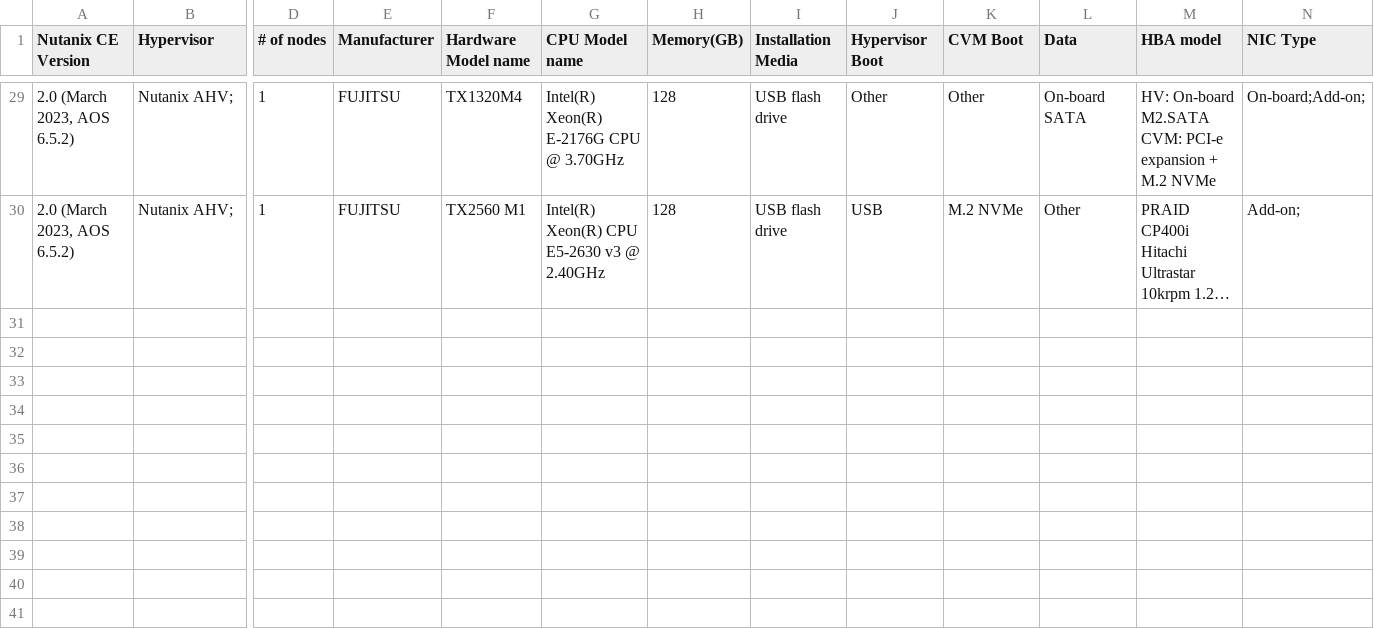
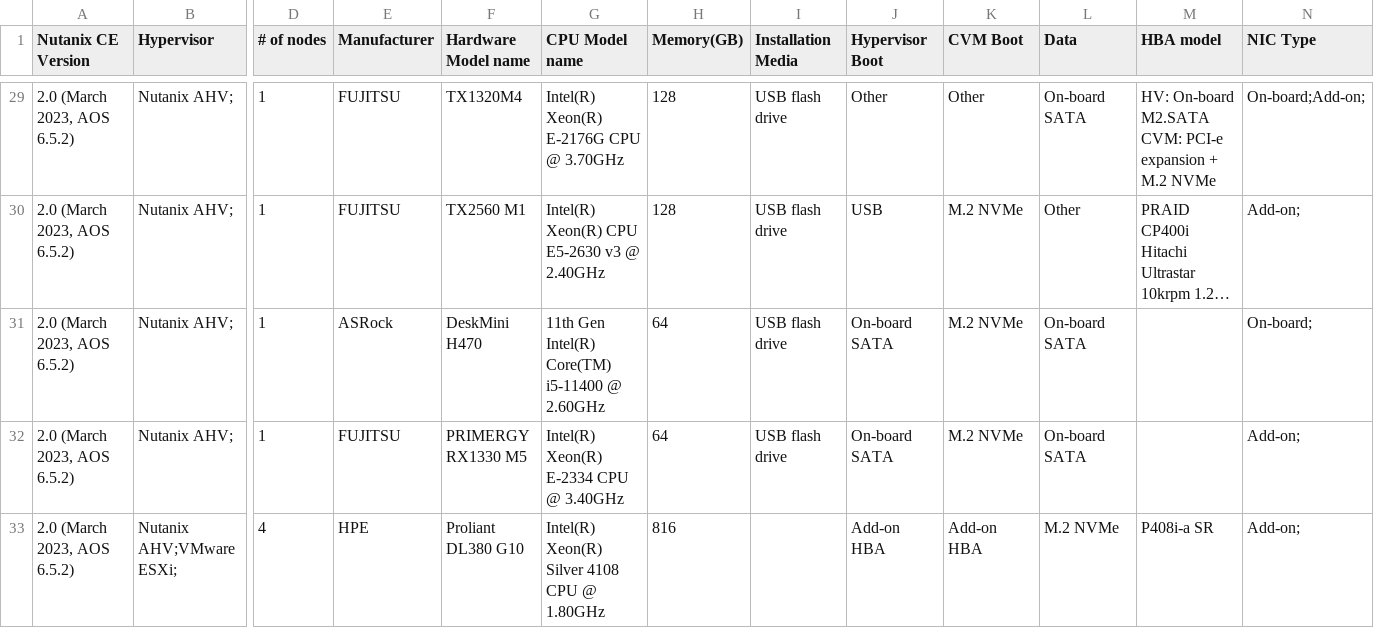
Before and after one commit to smzksts/NutanixCE-Community-HCL, a CSV file: NutanixCE-Community-HCL.csv, drawn as a sheet; only a part is shown, gaps mark what is left out; long unchanged cells end in …; rows hold the shown columns only; the diff names each change by its address in the sheet, - before the commit and + after, or states it on an @@ line.

Commit message:
Update NutanixCE-Community-HCL.csv

```diff
--- a/NutanixCE-Community-HCL.csv
+++ b/NutanixCE-Community-HCL.csv
+row 31: 2.0 (March 2023, AOS 6.5.2) | Nutanix AHV; | 1 | ASRock | DeskMini H470 | 11th Gen Intel(R) Core(TM) i5-11400 @ 2.60GHz | 64 | USB flash drive | On-board SATA | M.2 NVMe | On-board SATA |  | On-board;
+row 32: 2.0 (March 2023, AOS 6.5.2) | Nutanix AHV; | 1 | FUJITSU | PRIMERGY RX1330 M5 | Intel(R) Xeon(R) E-2334 CPU @ 3.40GHz | 64 | USB flash drive | On-board SATA | M.2 NVMe | On-board SATA |  | Add-on;
+row 33: 2.0 (March 2023, AOS 6.5.2) | Nutanix AHV;VMware ESXi; | 4 | HPE | Proliant DL380 G10 | Intel(R) Xeon(R) Silver 4108 CPU @ 1.80GHz | 816 |  | Add-on HBA | Add-on HBA | M.2 NVMe | P408i-a SR | Add-on;
```
